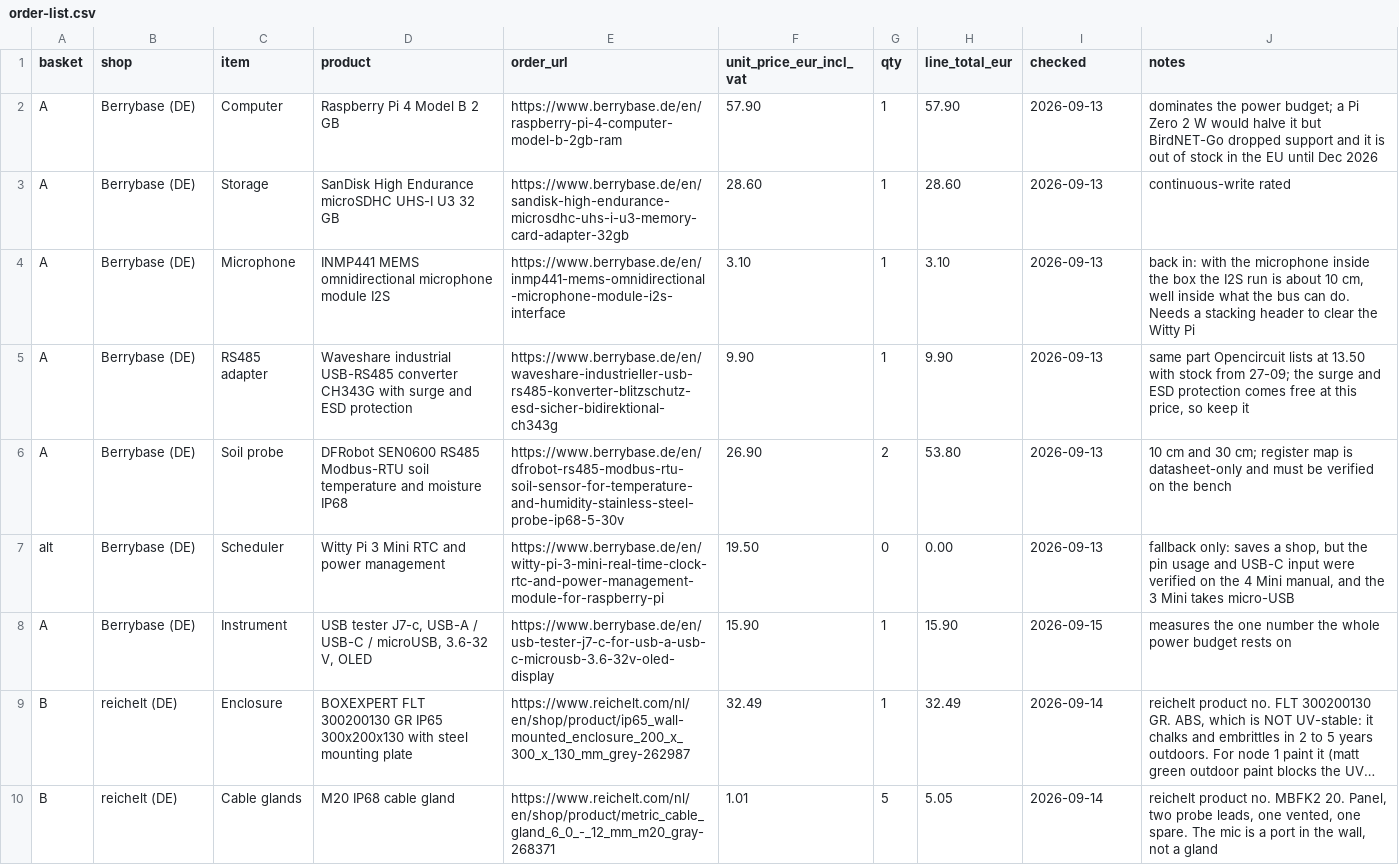
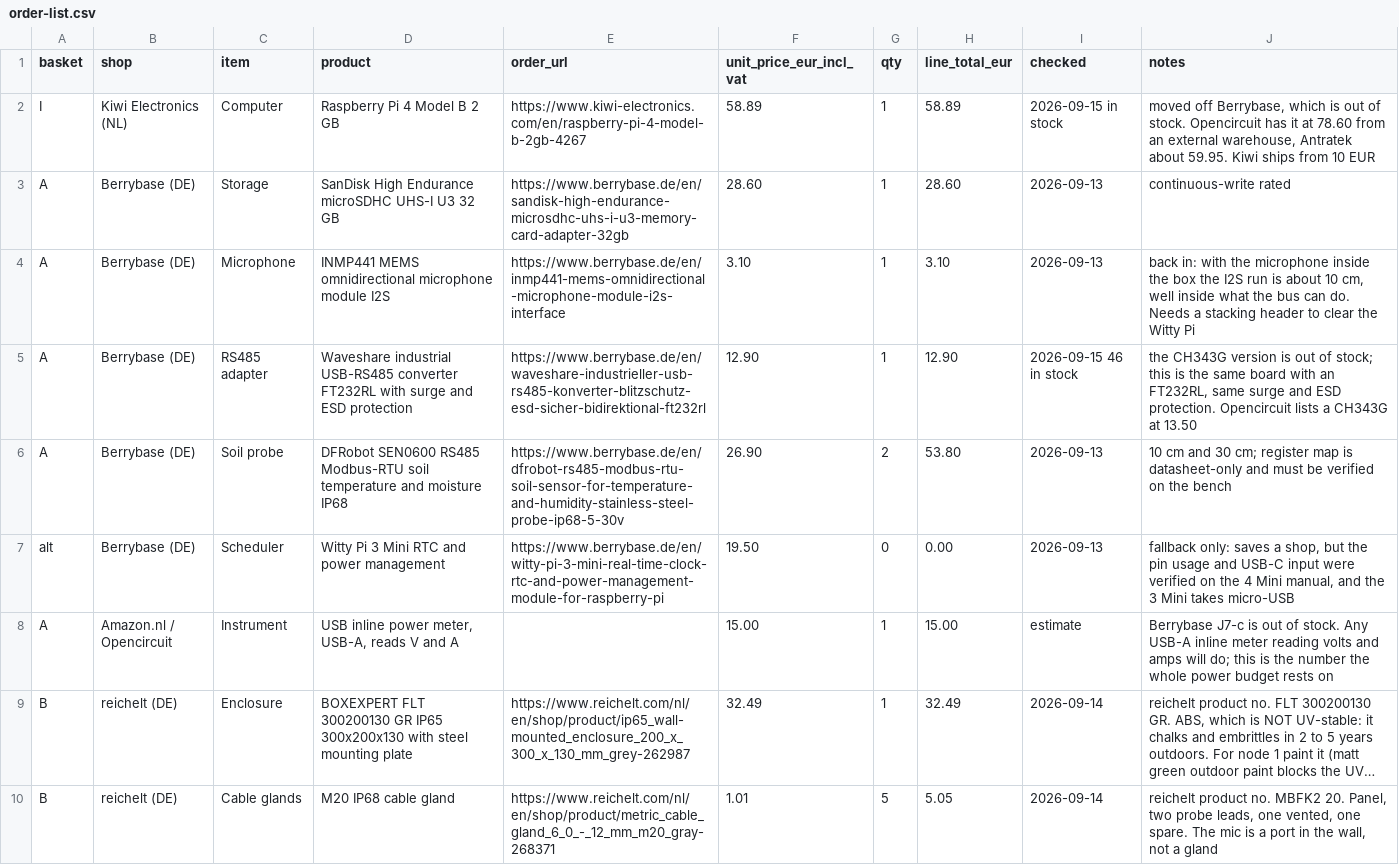
Before and after one commit to oncra/life, a CSV file: kit/order-list.csv, drawn as a sheet; only a part is shown; long unchanged cells end in …; removed rows and columns are numbered as before the commit, all else as after; the diff names each change by its address in the sheet, - before the commit and + after, or states it on an @@ line.

Commit message:
Order list: three Berrybase lines are out of stock. Pi 4 moves to Kiwi, the RS485 adapter swaps to the in-stock FT232RL version of the same board, the USB meter becomes generic

```diff
--- a/kit/order-list.csv
+++ b/kit/order-list.csv
-row 2: A | Berrybase (DE) | Computer | Raspberry Pi 4 Model B 2 GB | https://www.berrybase.de/en/raspberry-pi-4-computer-model-b-2gb-ram | 57.90 | 1 | 57.90 | 2026-09-13 | dominates the power budget; a Pi Zero 2 W would halve it but BirdNET-Go dropped support and it is out of stock in the EU until Dec 2026
+row 2: I | Kiwi Electronics (NL) | Computer | Raspberry Pi 4 Model B 2 GB | https://www.kiwi-electronics.com/en/raspberry-pi-4-model-b-2gb-4267 | 58.89 | 1 | 58.89 | 2026-09-15 in stock | moved off Berrybase, which is out of stock. Opencircuit has it at 78.60 from an external warehouse, Antratek about 59.95. Kiwi ships from 10 EUR
-D5 (product): …USB-RS485 converter CH343G with surge…
+D5 (product): …USB-RS485 converter FT232RL with surge…
-E5 (order_url): https://www.berrybase.de/en/waveshare-industrieller-usb-rs485-konverter-blitzschutz-esd-sicher-bidirektional-ch343g
+E5 (order_url): https://www.berrybase.de/en/waveshare-industrieller-usb-rs485-konverter-blitzschutz-esd-sicher-bidirektional-ft232rl
-F5 (unit_price_eur_incl_vat): 9.90
+F5 (unit_price_eur_incl_vat): 12.90
-H5 (line_total_eur): 9.90
+H5 (line_total_eur): 12.90
-I5 (checked): 2026-09-13
+I5 (checked): 2026-09-15 46 in stock
-J5 (notes): same part Opencircuit lists at 13.50 with stock from 27-09; the surge and ESD protection comes free at this price, so keep it
+J5 (notes): the CH343G version is out of stock; this is the same board with an FT232RL, same surge and ESD protection. Opencircuit lists a CH343G at 13.50
-B8 (shop): Berrybase (DE)
+B8 (shop): Amazon.nl / Opencircuit
-D8 (product): USB tester J7-c, USB-A / USB-C / microUSB, 3.6-32 V, OLED
+D8 (product): USB inline power meter, USB-A, reads V and A
-E8 (order_url): https://www.berrybase.de/en/usb-tester-j7-c-for-usb-a-usb-c-microusb-3.6-32v-oled-display
+E8 (order_url): (empty)
-F8 (unit_price_eur_incl_vat): 15.90
+F8 (unit_price_eur_incl_vat): 15.00
-H8 (line_total_eur): 15.90
+H8 (line_total_eur): 15.00
-I8 (checked): 2026-09-15
+I8 (checked): estimate
-J8 (notes): measures the one number the…
+J8 (notes): Berrybase J7-c is out of stock. Any USB-A inline meter reading volts and amps will do; this is the number the…
```
